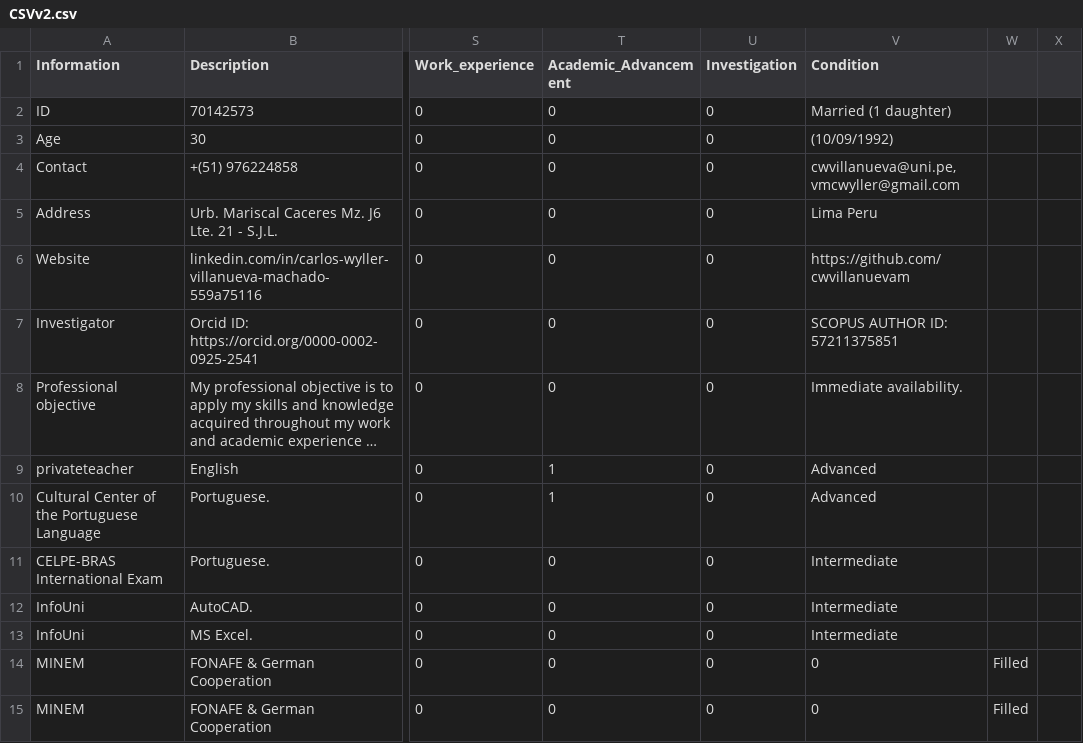
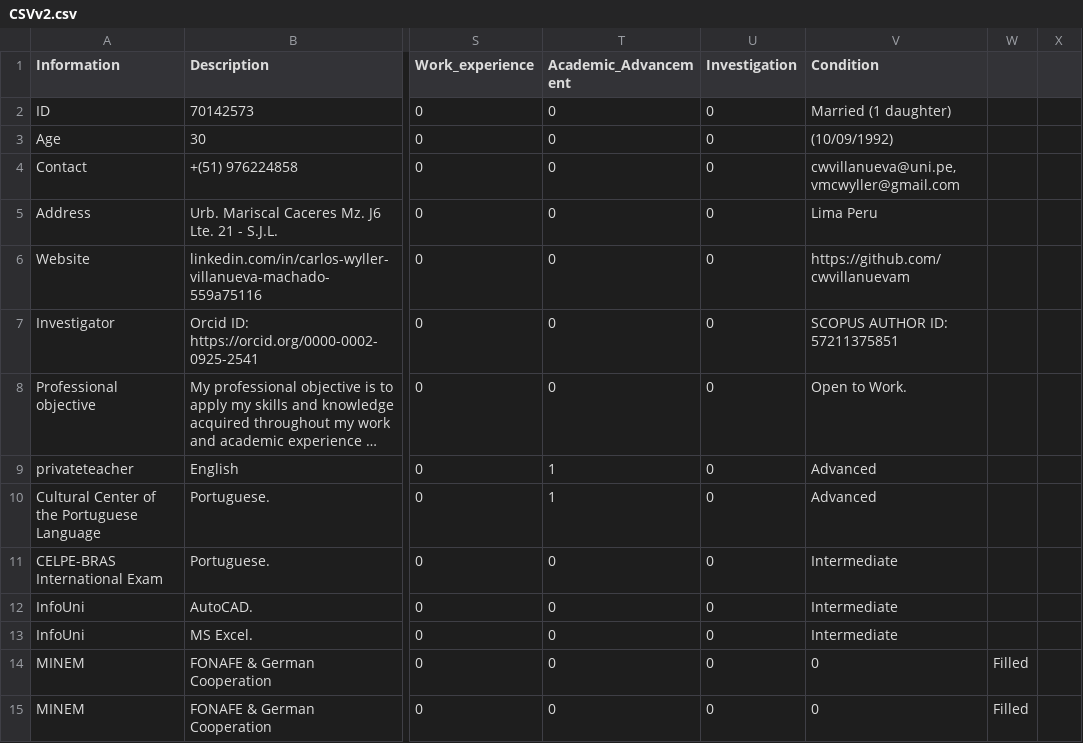
Before and after one commit to cwvillanuevam/PPortfolio, a CSV file: _data/CSVv2.csv, drawn as a sheet; only a part is shown, gaps mark what is left out; long unchanged cells end in …; the diff names each change by its address in the sheet, - before the commit and + after, or states it on an @@ line.

```diff
--- a/_data/CSVv2.csv
+++ b/_data/CSVv2.csv
-V8 (Condition): Immediate availability.
+V8 (Condition): Open to Work.
```
Also changed, not shown: 1 other file.
